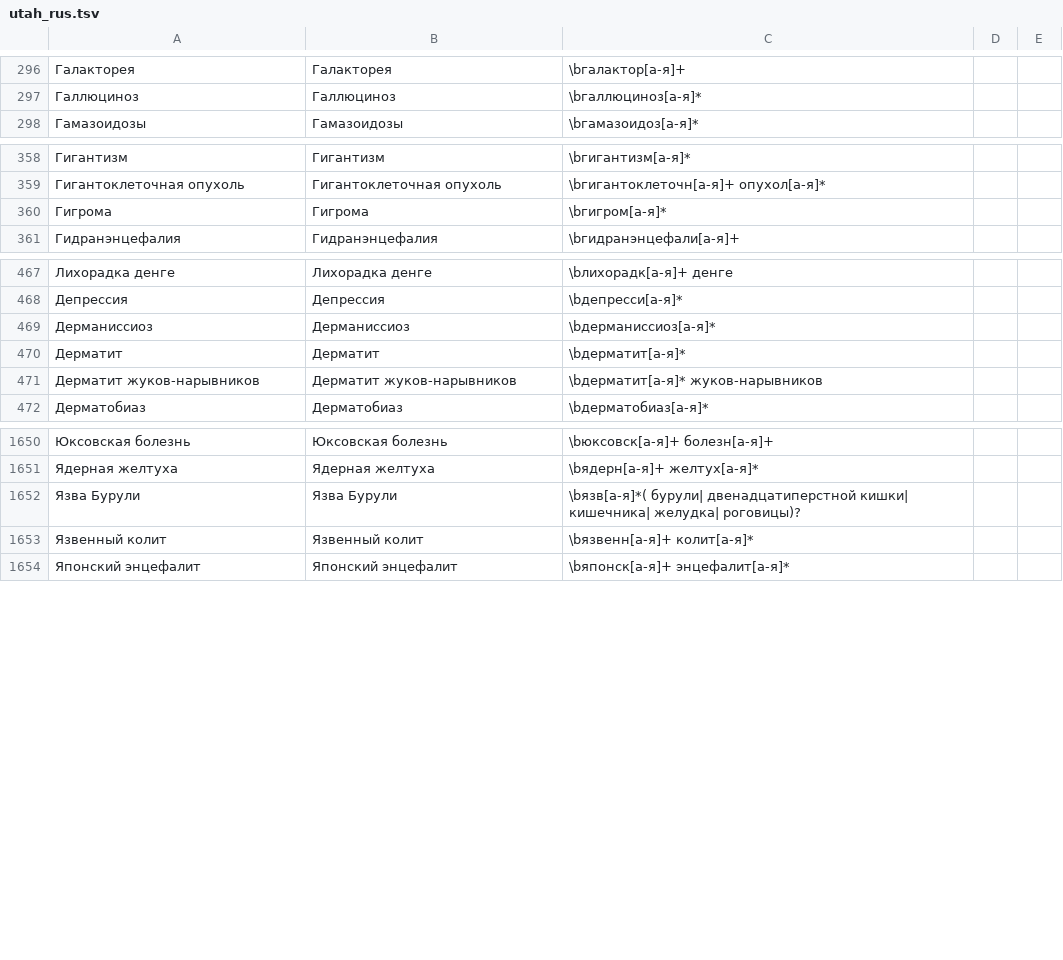
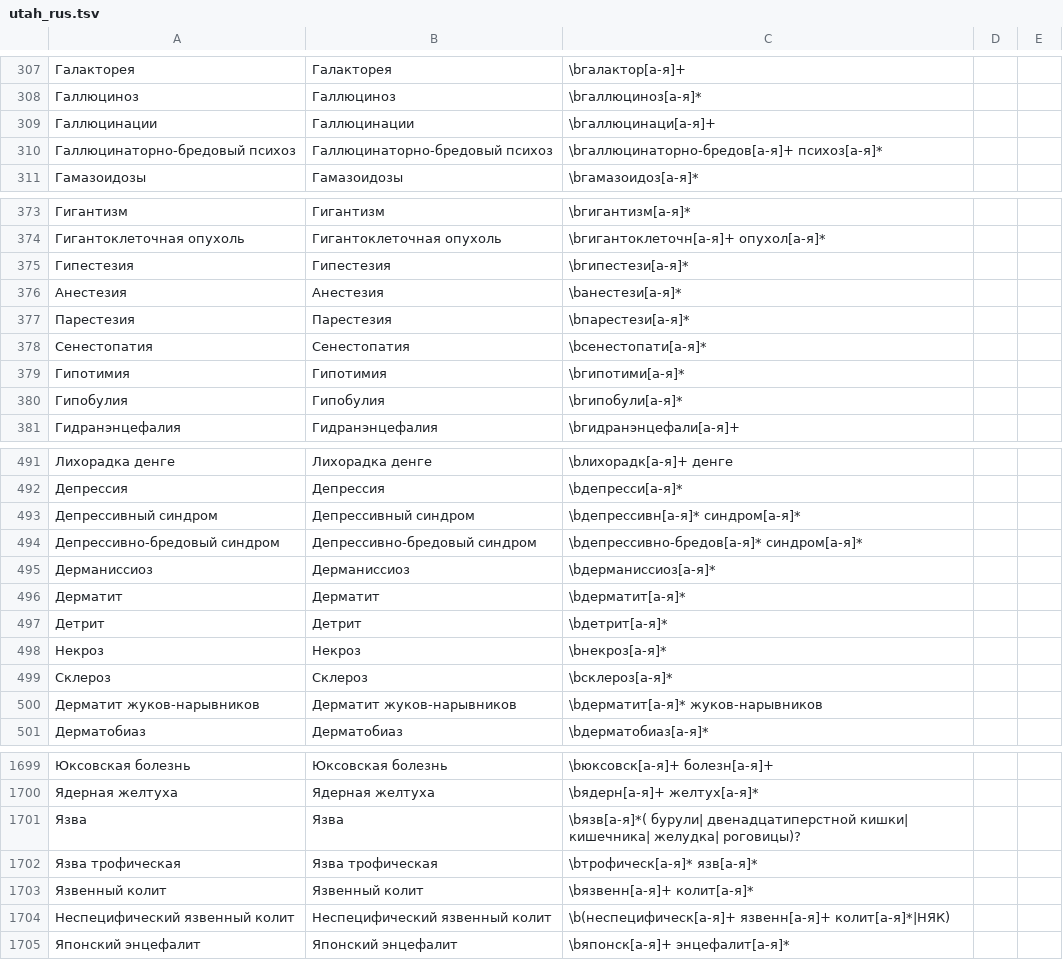
Before and after one commit to juliavictor/pyConTextRUS, a TSV file: utah_rus.tsv, drawn as a sheet; only a part is shown, gaps mark what is left out; removed rows and columns are numbered as before the commit, all else as after; the diff covers the shown part only; the diff names each change by its address in the sheet, - before the commit and + after, or states it on an @@ line.

```diff
--- a/utah_rus.tsv
+++ b/utah_rus.tsv
+row 309: Галлюцинации | Галлюцинации | \bгаллюцинаци[а-я]+
+row 310: Галлюцинаторно-бредовый психоз | Галлюцинаторно-бредовый психоз | \bгаллюцинаторно-бредов[а-я]+ психоз[а-я]*
-row 360: Гигрома | Гигрома | \bгигром[а-я]*
+row 375: Гипестезия | Гипестезия | \bгипестези[а-я]*
+row 376: Анестезия | Анестезия | \bанестези[а-я]*
+row 377: Парестезия | Парестезия | \bпарестези[а-я]*
+row 378: Сенестопатия | Сенестопатия | \bсенестопати[а-я]*
+row 379: Гипотимия | Гипотимия | \bгипотими[а-я]*
+row 380: Гипобулия | Гипобулия | \bгипобули[а-я]*
+row 493: Депрессивный синдром | Депрессивный синдром | \bдепрессивн[а-я]* синдром[а-я]*
+row 494: Депрессивно-бредовый синдром | Депрессивно-бредовый синдром | \bдепрессивно-бредов[а-я]* синдром[а-я]*
+row 497: Детрит | Детрит | \bдетрит[а-я]*
+row 498: Некроз | Некроз | \bнекроз[а-я]*
+row 499: Склероз | Склероз | \bсклероз[а-я]*
-row 1652: Язва Бурули | Язва Бурули | \bязв[а-я]*( бурули| двенадцатиперстной кишки| кишечника| желудка| роговицы)?
+row 1701: Язва | Язва | \bязв[а-я]*( бурули| двенадцатиперстной кишки| кишечника| желудка| роговицы)?
+row 1702: Язва трофическая | Язва трофическая | \bтрофическ[а-я]* язв[а-я]*
+row 1704: Неспецифический язвенный колит | Неспецифический язвенный колит | \b(неспецифическ[а-я]+ язвенн[а-я]+ колит[а-я]*|НЯК)
```
Also changed, not shown: 38 added rows, 1 removed row and 25 edited cells elsewhere in this file, 3 other files.
